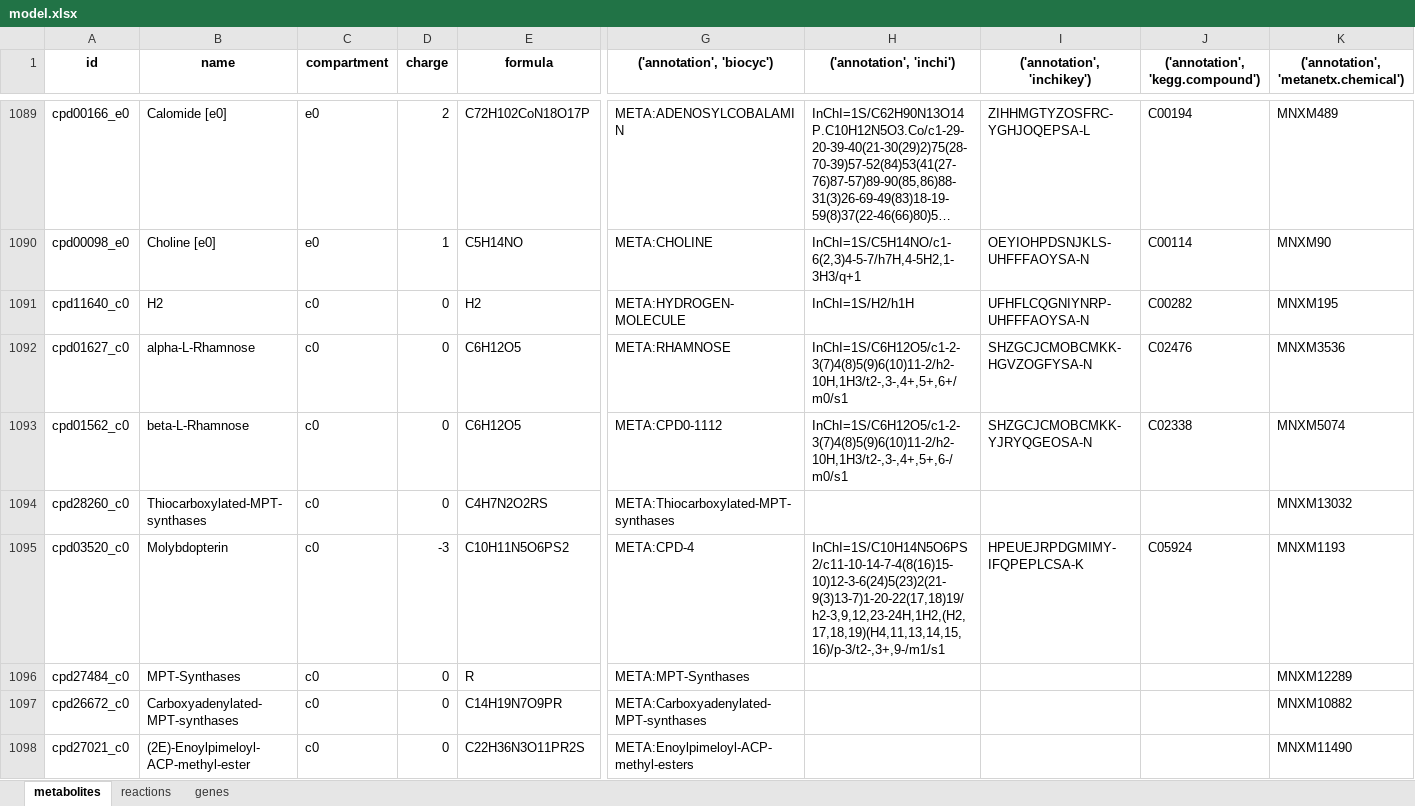
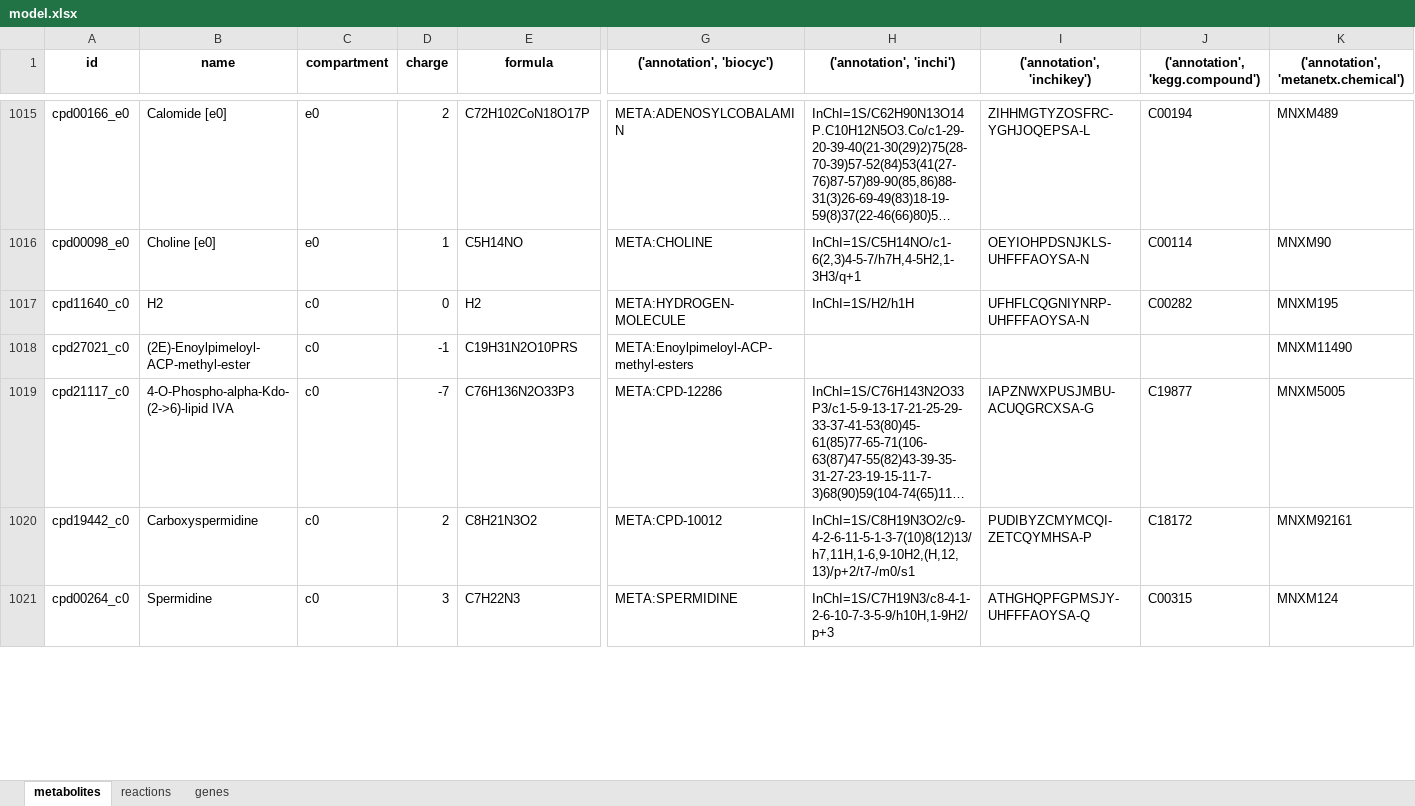
Before and after one commit to C-CoMP-STC/GEM-mit1002, an Excel workbook: model.xlsx, sheet metabolites, drawn as a sheet; only a part is shown, gaps mark what is left out; the shorter side is filled out with more unchanged rows; long unchanged cells end in …; values as stored, in another font and other column widths than the file's, no borders; removed rows and columns are numbered as before the commit, all else as after; rows hold the shown columns only; the diff covers the shown part only; the diff names each change by its address in the sheet, - before the commit and + after, or states it on an @@ line.

```diff
--- a/model.xlsx (sheet metabolites)
+++ b/model.xlsx (sheet metabolites)
-row 1092: cpd01627_c0 | alpha-L-Rhamnose | c0 | 0 | C6H12O5 | META:RHAMNOSE | InChI=1S/C6H12O5/c1-2-3(7)4(8)5(9)6(10)11-2/h2-10H,1H3/t2-,3-,4+,5+,6+/m0/s1 | SHZGCJCMOBCMKK-HGVZOGFYSA-N | C02476 | MNXM3536
-row 1093: cpd01562_c0 | beta-L-Rhamnose | c0 | 0 | C6H12O5 | META:CPD0-1112 | InChI=1S/C6H12O5/c1-2-3(7)4(8)5(9)6(10)11-2/h2-10H,1H3/t2-,3-,4+,5+,6-/m0/s1 | SHZGCJCMOBCMKK-YJRYQGEOSA-N | C02338 | MNXM5074
-row 1094: cpd28260_c0 | Thiocarboxylated-MPT-synthases | c0 | 0 | C4H7N2O2RS | META:Thiocarboxylated-MPT-synthases |  |  |  | MNXM13032
-row 1095: cpd03520_c0 | Molybdopterin | c0 | -3 | C10H11N5O6PS2 | META:CPD-4 | InChI=1S/C10H14N5O6PS2/c11-10-14-7-4(8(16)15-10)12-3-6(24)5(23)2(21-9(3)13-7)1-20-22(17,18)19/h2-3,9,12,23-24H,1H2,(H2,17,18,19)(H4,11,13,14,15,16)/p-3/t2-,3+,9-/m1/s1 | HPEUEJRPDGMIMY-IFQPEPLCSA-K | C05924 | MNXM1193
-row 1096: cpd27484_c0 | MPT-Synthases | c0 | 0 | R | META:MPT-Synthases |  |  |  | MNXM12289
-row 1097: cpd26672_c0 | Carboxyadenylated-MPT-synthases | c0 | 0 | C14H19N7O9PR | META:Carboxyadenylated-MPT-synthases |  |  |  | MNXM10882
-D1018 (charge): 0
+D1018 (charge): -1
-E1018 (formula): C22H36N3O11PR2S
+E1018 (formula): C19H31N2O10PRS
```
Also changed, not shown: 18 added rows, 86 removed rows and 47 edited cells elsewhere in this sheet, sheet reactions, sheet genes, 1 other file.
